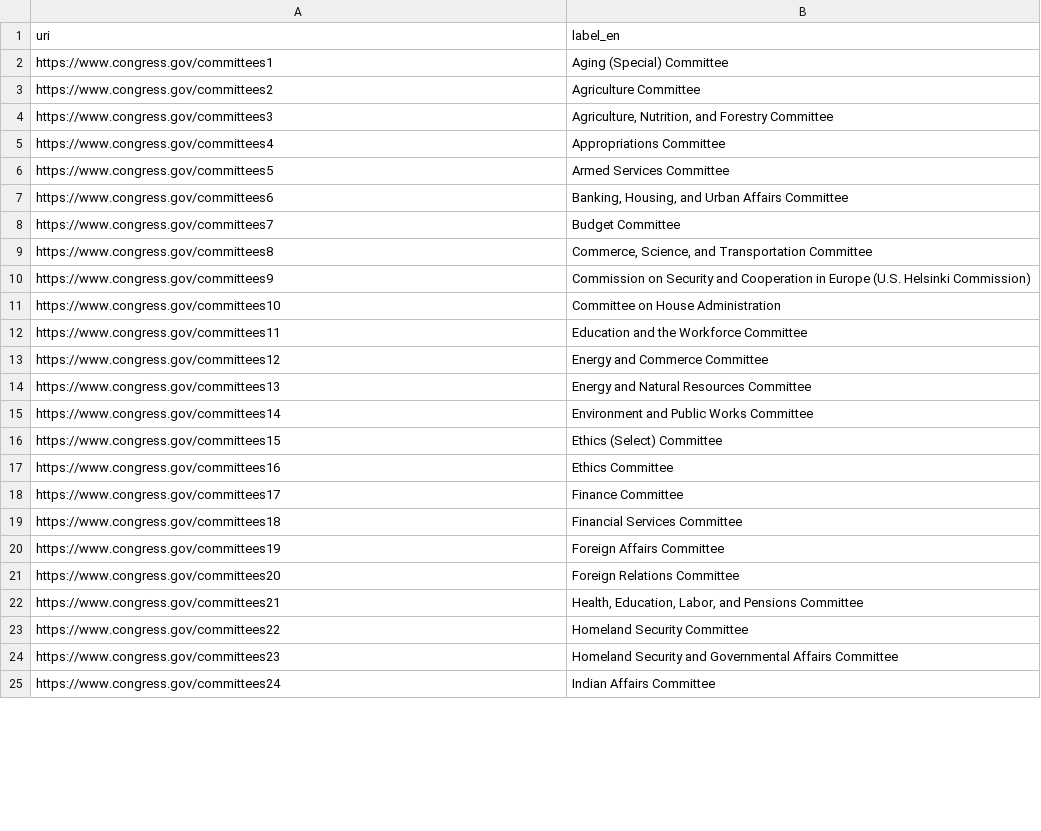
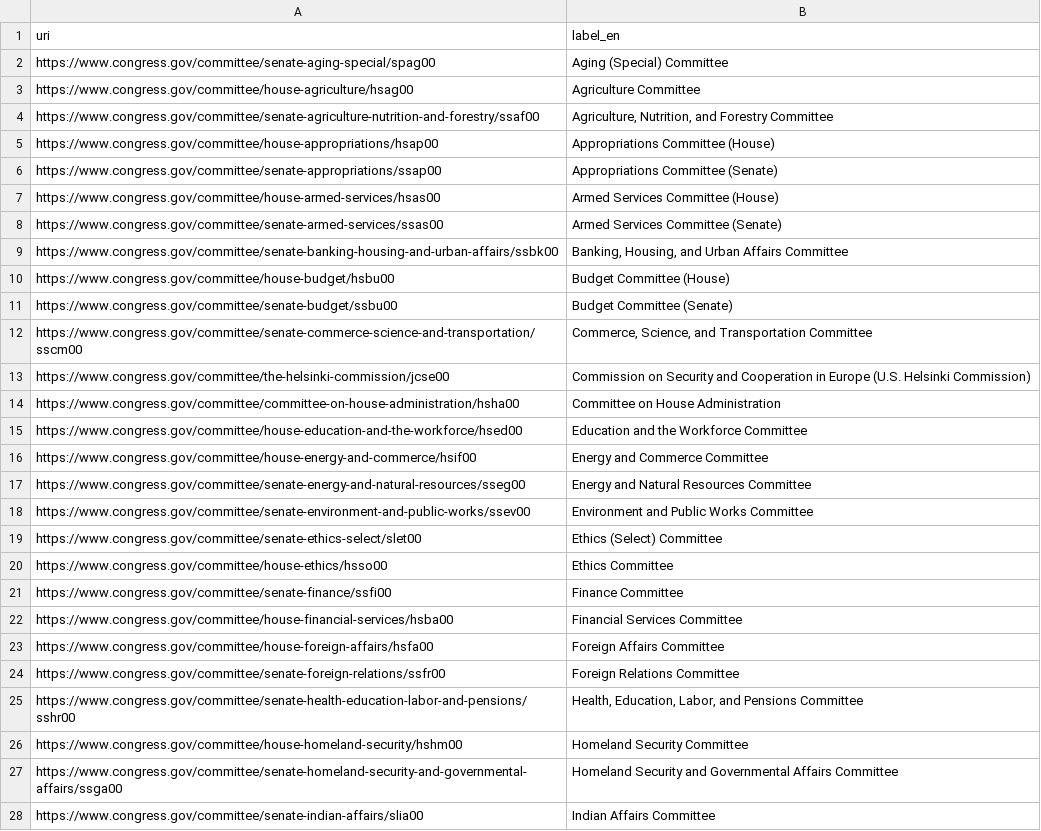
Before and after one commit to dreamproit/annif-bill-committees-us, a CSV file: committees.csv, drawn as a sheet; only a part is shown; the diff covers the shown part only.

Commit message:
[BML-31]Investigate hf or annif models deployment with streamlit (#3)
* [BML-26]investigate annif tool for classification bill committees us dataset (#1)

* annif project training initial setup.

* nn-ansemble project added.

* Created using Colab

* extra notebook removed

---------

Co-authored-by: Oleksandr Boiko <django.develop@gmail.com>

* streamlit app inital setup for annif models.

* data folder removed.

* data folder download from gcs via streamlit initial setup.

* annif data download inside st app run.

* punkt download added in st app.

* static annif models selection.

* duplicate committees updated in csv.

* docs updated with streamlit app info.

---------

Co-authored-by: Oleksandr Boiko <django.develop@gmail.com>

```diff
--- a/committees.csv
+++ b/committees.csv
@@ -1,25 +1,28 @@
 uri,label_en
-https://www.congress.gov/committees1,Aging (Special) Committee
-https://www.congress.gov/committees2,Agriculture Committee
-https://www.congress.gov/committees3,"Agriculture, Nutrition, and Forestry Committee"
-https://www.congress.gov/committees4,Appropriations Committee
-https://www.congress.gov/committees5,Armed Services Committee
-https://www.congress.gov/committees6,"Banking, Housing, and Urban Affairs Committee"
-https://www.congress.gov/committees7,Budget Committee
-https://www.congress.gov/committees8,"Commerce, Science, and Transportation Committee"
-https://www.congress.gov/committees9,Commission on Security and Cooperation in Europe (U.S. Helsinki Commission)
-https://www.congress.gov/committees10,Committee on House Administration
-https://www.congress.gov/committees11,Education and the Workforce Committee
-https://www.congress.gov/committees12,Energy and Commerce Committee
-https://www.congress.gov/committees13,Energy and Natural Resources Committee
-https://www.congress.gov/committees14,Environment and Public Works Committee
-https://www.congress.gov/committees15,Ethics (Select) Committee
-https://www.congress.gov/committees16,Ethics Committee
-https://www.congress.gov/committees17,Finance Committee
-https://www.congress.gov/committees18,Financial Services Committee
-https://www.congress.gov/committees19,Foreign Affairs Committee
-https://www.congress.gov/committees20,Foreign Relations Committee
-https://www.congress.gov/committees21,"Health, Education, Labor, and Pensions Committee"
-https://www.congress.gov/committees22,Homeland Security Committee
-https://www.congress.gov/committees23,Homeland Security and Governmental Affairs Committee
-https://www.congress.gov/committees24,Indian Affairs Committee
+https://www.congress.gov/committee/senate-aging-special/spag00,Aging (Special) Committee
+https://www.congress.gov/committee/house-agriculture/hsag00,Agriculture Committee
+https://www.congress.gov/committee/senate-agriculture-nutrition-and-forestry/ssaf00,"Agriculture, Nutrition, and Forestry Committee"
+https://www.congress.gov/committee/house-appropriations/hsap00,Appropriations Committee (House)
+https://www.congress.gov/committee/senate-appropriations/ssap00,Appropriations Committee (Senate)
+https://www.congress.gov/committee/house-armed-services/hsas00,Armed Services Committee (House)
+https://www.congress.gov/committee/senate-armed-services/ssas00,Armed Services Committee (Senate)
+https://www.congress.gov/committee/senate-banking-housing-and-urban-affairs/ssbk00,"Banking, Housing, and Urban Affairs Committee"
+https://www.congress.gov/committee/house-budget/hsbu00,Budget Committee (House)
+https://www.congress.gov/committee/senate-budget/ssbu00,Budget Committee (Senate)
+https://www.congress.gov/committee/senate-commerce-science-and-transportation/sscm00,"Commerce, Science, and Transportation Committee"
+https://www.congress.gov/committee/the-helsinki-commission/jcse00,Commission on Security and Cooperation in Europe (U.S. Helsinki Commission)
+https://www.congress.gov/committee/committee-on-house-administration/hsha00,Committee on House Administration
+https://www.congress.gov/committee/house-education-and-the-workforce/hsed00,Education and the Workforce Committee
+https://www.congress.gov/committee/house-energy-and-commerce/hsif00,Energy and Commerce Committee
+https://www.congress.gov/committee/senate-energy-and-natural-resources/sseg00,Energy and Natural Resources Committee
+https://www.congress.gov/committee/senate-environment-and-public-works/ssev00,Environment and Public Works Committee
+https://www.congress.gov/committee/senate-ethics-select/slet00,Ethics (Select) Committee
+https://www.congress.gov/committee/house-ethics/hsso00,Ethics Committee
+https://www.congress.gov/committee/senate-finance/ssfi00,Finance Committee
+https://www.congress.gov/committee/house-financial-services/hsba00,Financial Services Committee
+https://www.congress.gov/committee/house-foreign-affairs/hsfa00,Foreign Affairs Committee
+https://www.congress.gov/committee/senate-foreign-relations/ssfr00,Foreign Relations Committee
+https://www.congress.gov/committee/senate-health-education-labor-and-pensions/sshr00,"Health, Education, Labor, and Pensions Committee"
+https://www.congress.gov/committee/house-homeland-security/hshm00,Homeland Security Committee
+https://www.congress.gov/committee/senate-homeland-security-and-governmental-affairs/ssga00,Homeland Security and Governmental Affairs Committee
+https://www.congress.gov/committee/senate-indian-affairs/slia00,Indian Affairs Committee
```
Also changed, not shown: 4 added rows, 2 removed rows and 12 edited cells elsewhere in this file, 7 other files.
